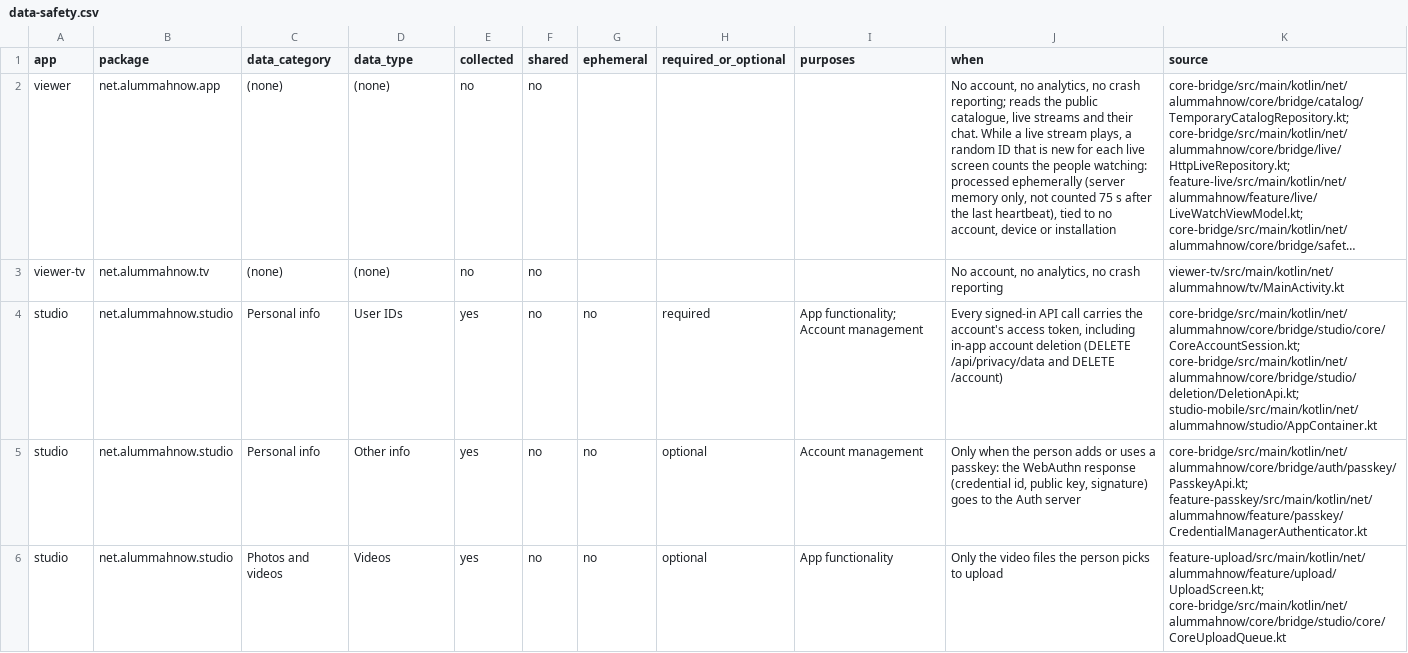
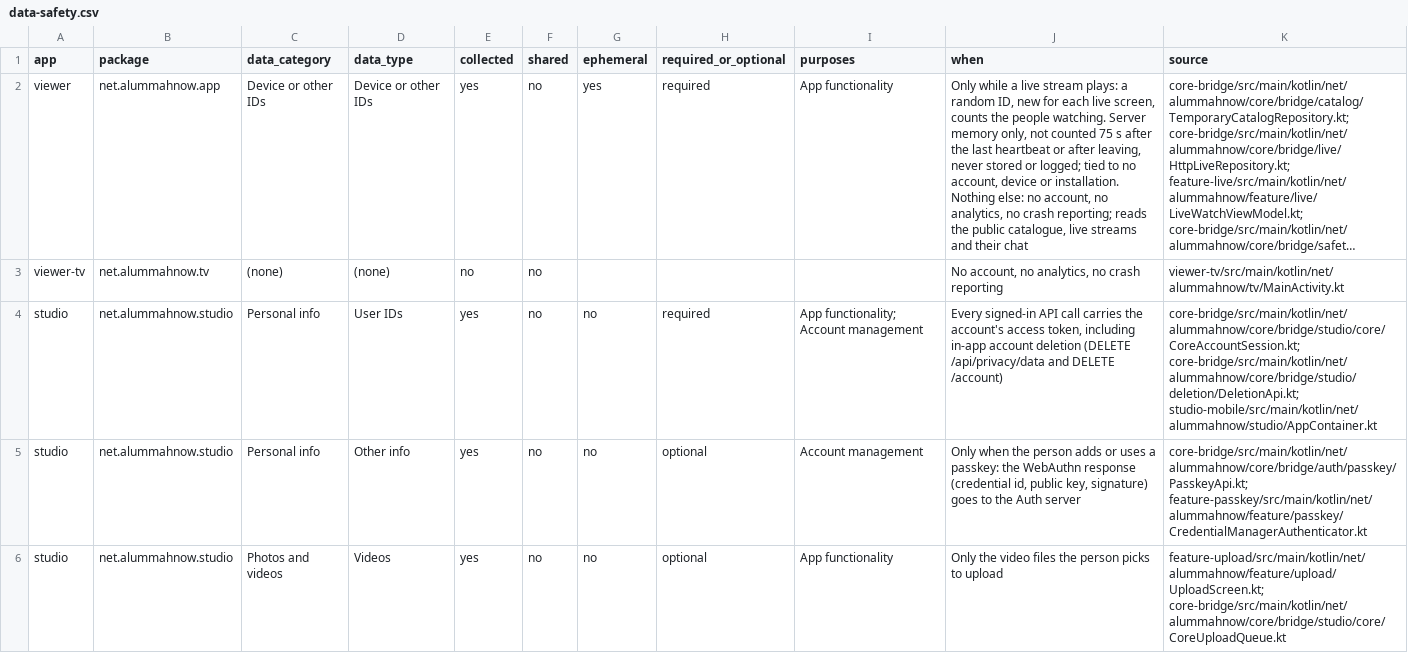
Before and after one commit to Al-Ummah-Now/AlUmmahNowAndroid, a CSV file: store/play/data-safety.csv, drawn as a sheet; only a part is shown; long unchanged cells end in …; the diff names each change by its address in the sheet, - before the commit and + after, or states it on an @@ line.

```diff
--- a/store/play/data-safety.csv
+++ b/store/play/data-safety.csv
-C2 (data_category): (none)
+C2 (data_category): Device or other IDs
-D2 (data_type): (none)
+D2 (data_type): Device or other IDs
-E2 (collected): no
+E2 (collected): yes
-G2 (ephemeral): (empty)
+G2 (ephemeral): yes
-H2 (required_or_optional): (empty)
+H2 (required_or_optional): required
-I2 (purposes): (empty)
+I2 (purposes): App functionality
-J2 (when): No account, no analytics, no crash reporting; reads the public catalogue, live streams and their chat. While a live stream plays, a random ID that is new for each live screen counts the people watching: processed ephemerally (server memory only, not counted 75 s after the last heartbeat), tied to no account, device or installation
+J2 (when): Only while a live stream plays: a random ID, new for each live screen, counts the people watching. Server memory only, not counted 75 s after the last heartbeat or after leaving, never stored or logged; tied to no account, device or installation. Nothing else: no account, no analytics, no crash reporting; reads the public catalogue, live streams and their chat
```
Also changed, not shown: 1 other file.
